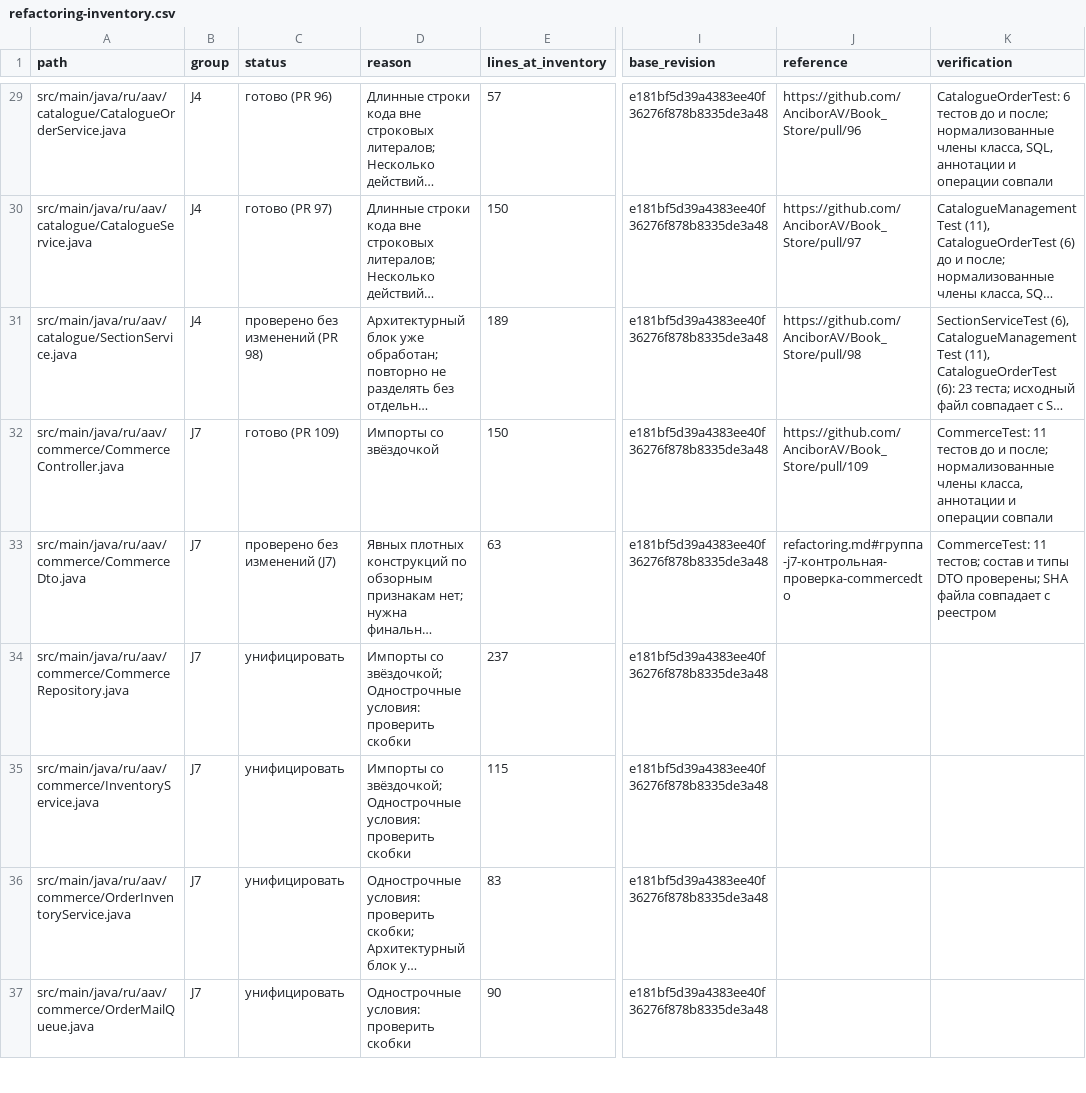
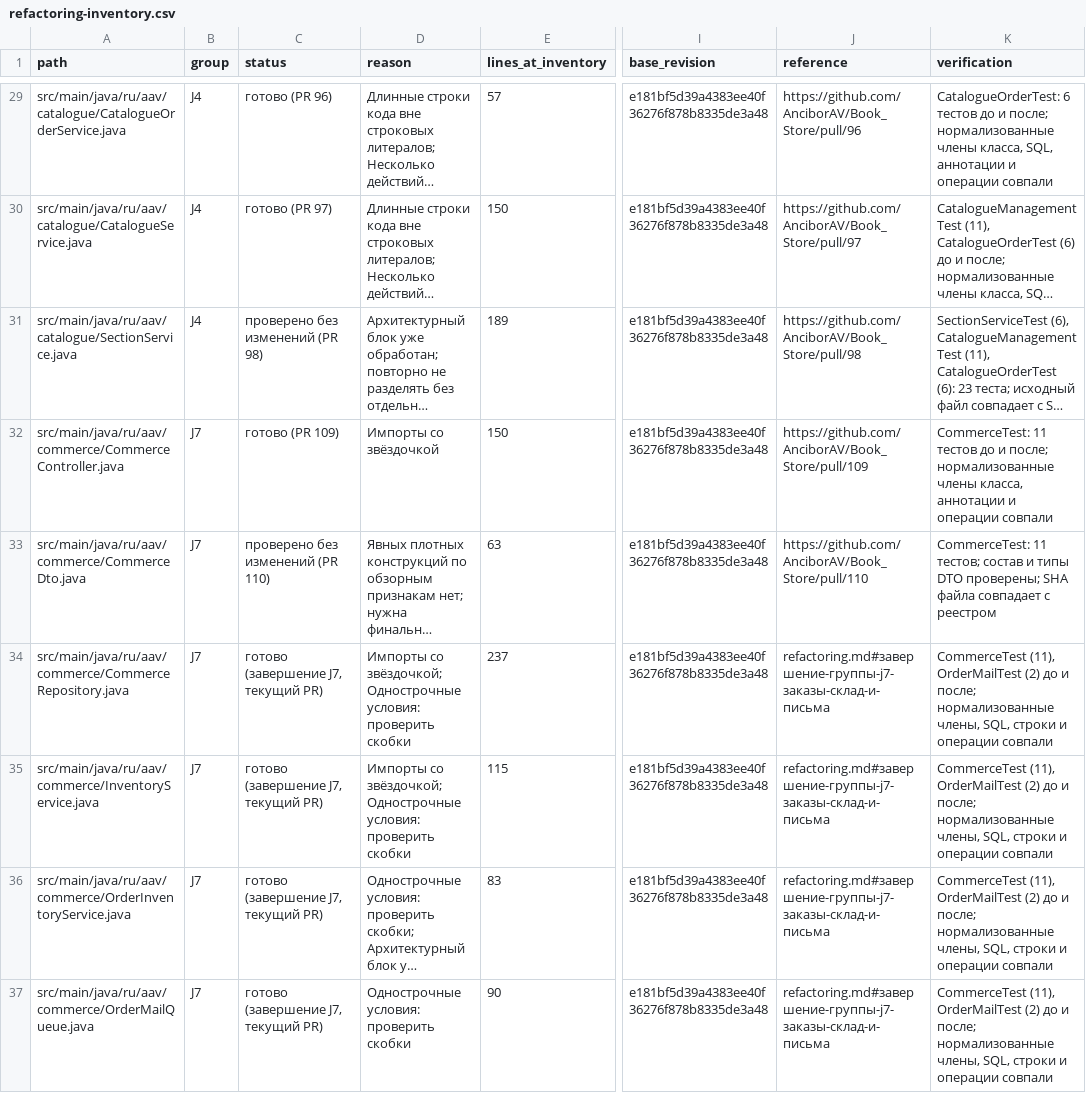
Before and after one commit to AnciborAV/Book_Store, a CSV file: docs/refactoring-inventory.csv, drawn as a sheet; only a part is shown, gaps mark what is left out; long unchanged cells end in …; the diff covers the shown part only; the diff names each change by its address in the sheet, - before the commit and + after, or states it on an @@ line.

Commit message:
style: finish J7 orders inventory and mail

```diff
--- a/docs/refactoring-inventory.csv
+++ b/docs/refactoring-inventory.csv
-C33 (status): проверено без изменений (J7)
+C33 (status): проверено без изменений (PR 110)
-J33 (reference): refactoring.md#группа-j7-контрольная-проверка-commercedto
+J33 (reference): https://github.com/AnciborAV/Book_Store/pull/110
-C34:C37 (status): унифицировать
+C34:C37 (status): готово (завершение J7, текущий PR)
-J34:J37 (reference): (empty)
+J34:J37 (reference): refactoring.md#завершение-группы-j7-заказы-склад-и-письма
-K34:K37 (verification): (empty)
+K34:K37 (verification): CommerceTest (11), OrderMailTest (2) до и после; нормализованные члены, SQL, строки и операции совпали
```
Also changed, not shown: 12 edited cells elsewhere in this file, 9 other files.
